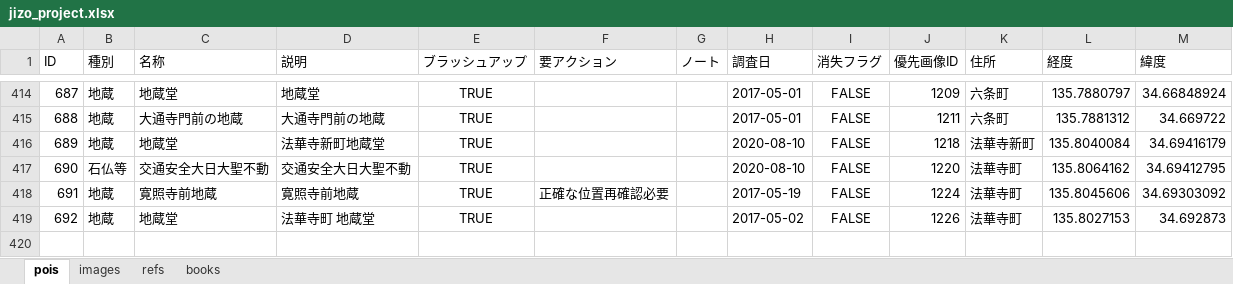
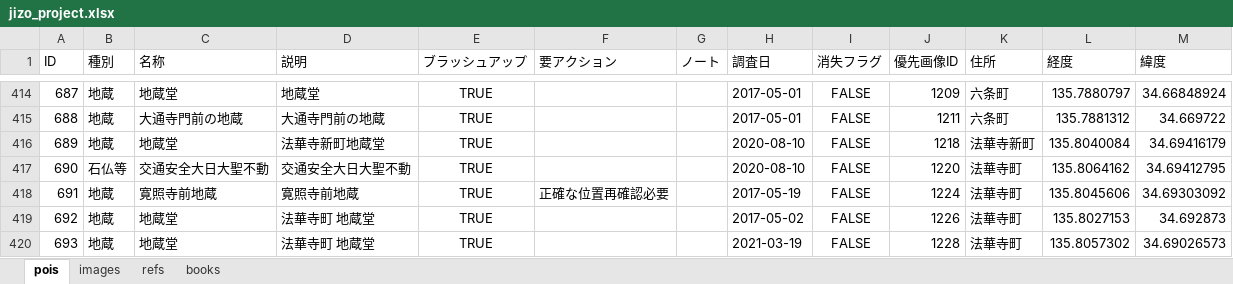
Before and after one commit to code4history/JizoProject, an Excel workbook: jizo_project.xlsx, sheet pois, drawn as a sheet; only a part is shown, gaps mark what is left out; values as stored, in another font and other column widths than the file's, no borders; the diff names each change by its address in the sheet, - before the commit and + after, or states it on an @@ line.

```diff
--- a/jizo_project.xlsx (sheet pois)
+++ b/jizo_project.xlsx (sheet pois)
+row 420: 693 | 地蔵 | 地蔵堂 | 法華寺町 地蔵堂 | TRUE |  |  | 2021-03-19 | FALSE | 1228 | 法華寺町 | 135.8057302 | 34.69026573
```
Also changed, not shown: sheet images, 24 other files.
